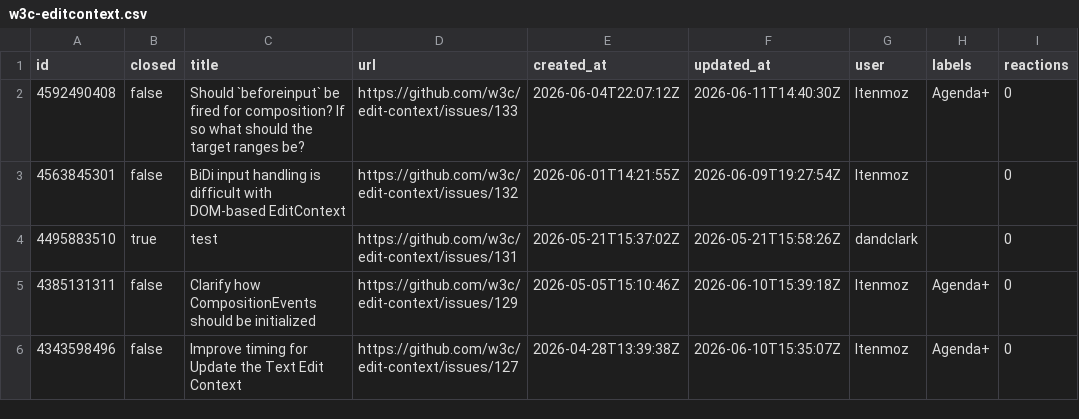
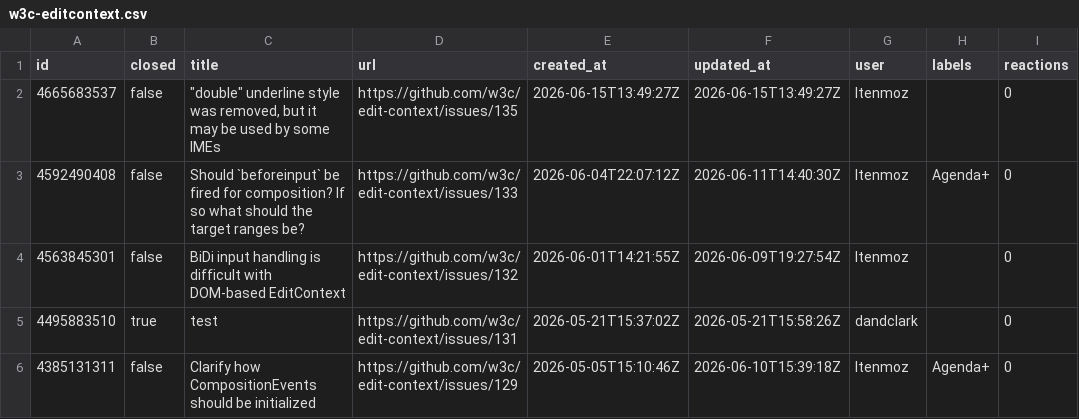
Before and after one commit to hsinyi/compat-utils, a CSV file: output/w3c-editcontext.csv, drawn as a sheet; only a part is shown; the shorter side is filled out with more unchanged rows.

```diff
--- a/output/w3c-editcontext.csv
+++ b/output/w3c-editcontext.csv
@@ -1,2 +1,3 @@
 id,closed,title,url,created_at,updated_at,user,labels,reactions
+4665683537,false,"""double"" underline style was removed, but it may be used by some IMEs",https://github.com/w3c/edit-context/issues/135,2026-06-15T13:49:27Z,2026-06-15T13:49:27Z,ltenmoz,,0
 4592490408,false,Should `beforeinput` be fired for composition? If so what should the target ranges be?,https://github.com/w3c/edit-context/issues/133,2026-06-04T22:07:12Z,2026-06-11T14:40:30Z,ltenmoz,Agenda+,0
```
Also changed, not shown: output/w3c-editcontext-prs.csv, output/w3c-editing.csv, 6 other files.
